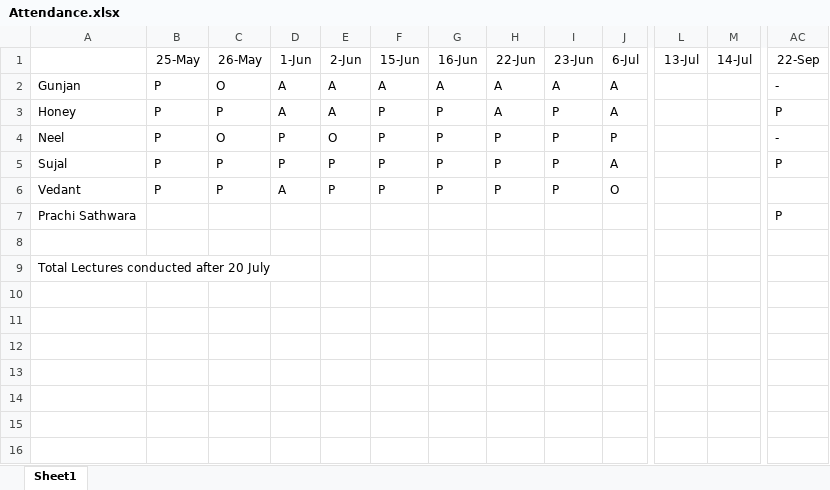
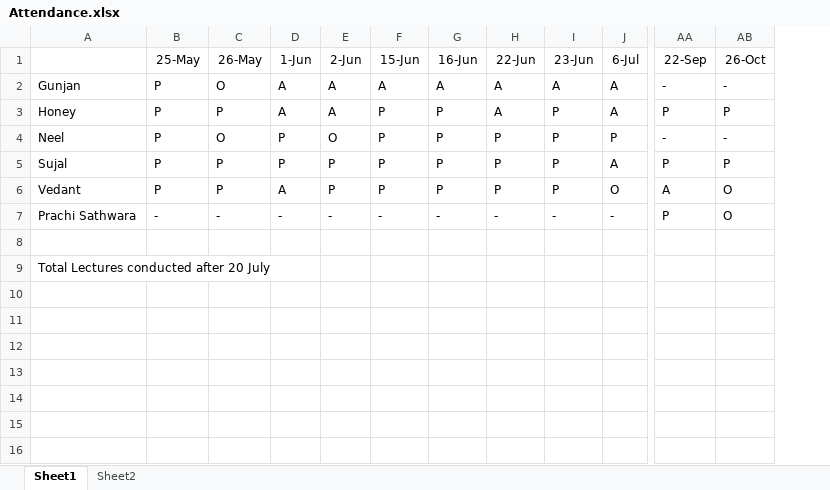
Before and after one commit to alakhpandya/all_batches, an Excel workbook: 21Club_Sept_CW1/DS/Attendance.xlsx, sheet Sheet1, drawn as a sheet; only a part is shown, gaps mark what is left out; values as stored, in another font and other column widths than the file's, no borders; removed rows and columns are numbered as before the commit, all else as after; the diff covers the shown part only; the diff names each change by its address in the sheet, - before the commit and + after, or states it on an @@ line.

```diff
--- a/21Club_Sept_CW1/DS/Attendance.xlsx (sheet Sheet1)
+++ b/21Club_Sept_CW1/DS/Attendance.xlsx (sheet Sheet1)
+sheet tab: Sheet2
-column L (13-Jul), empty
-column M (14-Jul), empty
+column AB (26-Oct), rows 2-7: - | P | - | P | O | O
-AA6 (22-Sep): (empty)
+AA6 (22-Sep): A
-B7 (25-May): (empty)
+B7 (25-May): -
-C7 (26-May): (empty)
+C7 (26-May): -
-D7 (1-Jun): (empty)
+D7 (1-Jun): -
-E7 (2-Jun): (empty)
+E7 (2-Jun): -
-F7 (15-Jun): (empty)
+F7 (15-Jun): -
-G7 (16-Jun): (empty)
+G7 (16-Jun): -
-H7 (22-Jun): (empty)
+H7 (22-Jun): -
-I7 (23-Jun): (empty)
+I7 (23-Jun): -
-J7 (6-Jul): (empty)
+J7 (6-Jul): -
```
Also changed, not shown: 9 edited cells elsewhere in this sheet, 2024AIDataScienceGNRClub/Attendance.xlsx, 2024AIDataScienceGNRGeneral/Attendance.xlsx, 6 other files.
